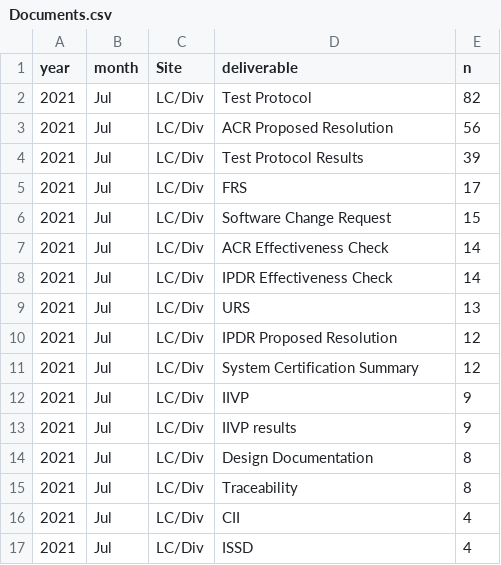
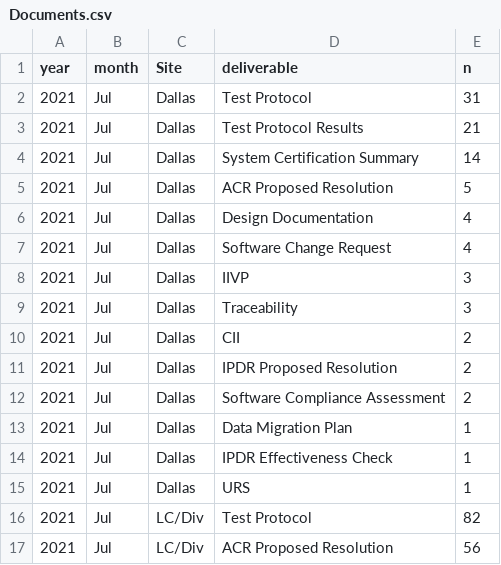
Before and after one commit to ab9sq/firstPassAcceptance, a CSV file: Monthly/Jul 2021/Documents.csv, drawn as a sheet; only a part is shown; the shorter side is filled out with more unchanged rows; the diff covers the shown part only.

Commit message:
July 2021 Results with good data

```diff
--- a/Monthly/Jul 2021/Documents.csv
+++ b/Monthly/Jul 2021/Documents.csv
@@ -1,2 +1,16 @@
 year,month,Site,deliverable,n
+2021,Jul,Dallas,Test Protocol,31
+2021,Jul,Dallas,Test Protocol Results,21
+2021,Jul,Dallas,System Certification Summary,14
+2021,Jul,Dallas,ACR Proposed Resolution,5
+2021,Jul,Dallas,Design Documentation,4
+2021,Jul,Dallas,Software Change Request,4
+2021,Jul,Dallas,IIVP,3
+2021,Jul,Dallas,Traceability,3
+2021,Jul,Dallas,CII,2
+2021,Jul,Dallas,IPDR Proposed Resolution,2
+2021,Jul,Dallas,Software Compliance Assessment,2
+2021,Jul,Dallas,Data Migration Plan,1
+2021,Jul,Dallas,IPDR Effectiveness Check,1
+2021,Jul,Dallas,URS,1
 2021,Jul,LC/Div,Test Protocol,82
```
Also changed, not shown: 14 added rows, 1 removed row and 19 edited cells elsewhere in this file, Monthly/Jul 2021/deliverable.csv, 10 other files.
